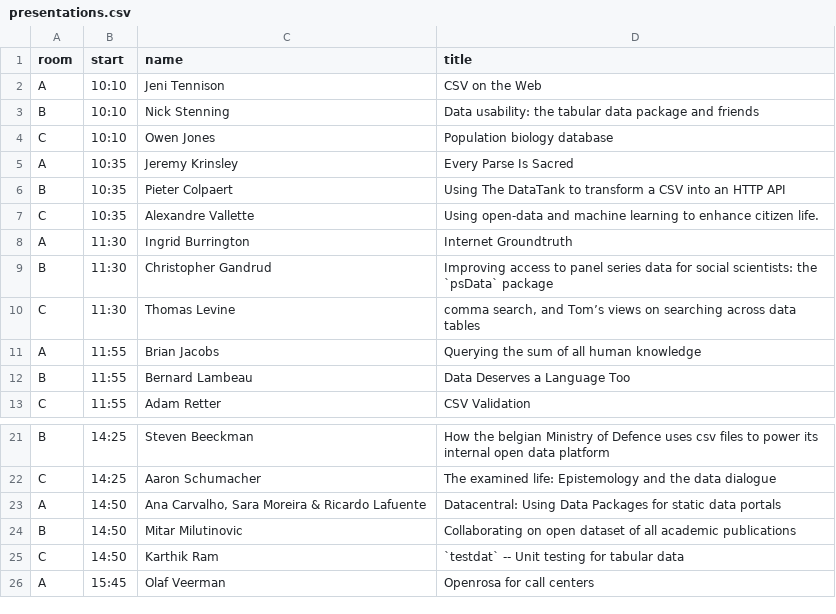
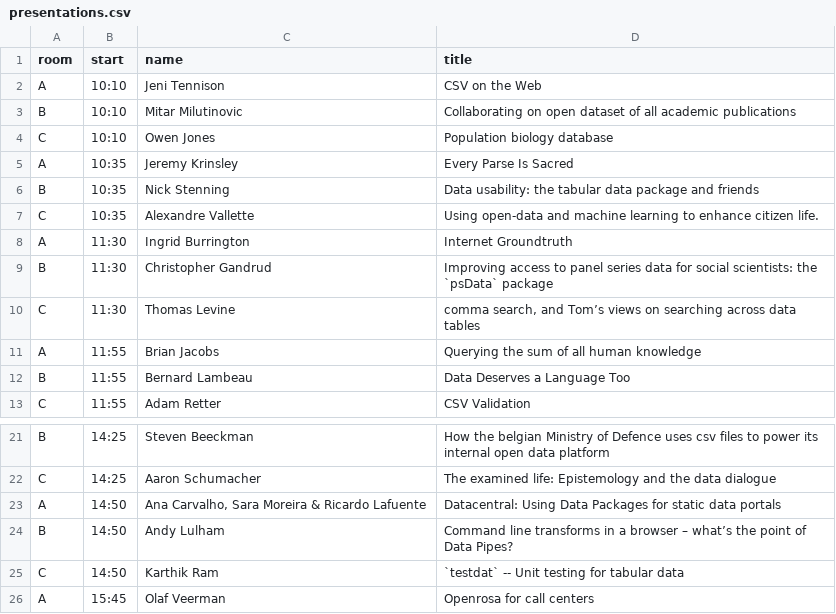
Before and after one commit to csvconf/csvconf.com, a CSV file: presentations.csv, drawn as a sheet; only a part is shown, gaps mark what is left out.

```diff
--- a/presentations.csv
+++ b/presentations.csv
@@ -2,6 +2,6 @@ room,start,name,title
 A,10:10,Jeni Tennison,CSV on the Web
-B,10:10,Nick Stenning,Data usability: the tabular data package and friends
+B,10:10,Mitar Milutinovic,Collaborating on open dataset of all academic publications
 C,10:10,Owen Jones,Population biology database
 A,10:35,Jeremy Krinsley,Every Parse Is Sacred
-B,10:35,Pieter Colpaert,Using The DataTank to transform a CSV into an HTTP API
+B,10:35,Nick Stenning,Data usability: the tabular data package and friends
 C,10:35,Alexandre Vallette,Using open-data and machine learning to enhance citizen life.
@@ -23,3 +23,3 @@ C,14:25,Aaron Schumacher,The examined life: Epistemology and the data dialogue
 A,14:50,"Ana Carvalho, Sara Moreira & Ricardo Lafuente",Datacentral: Using Data Packages for static data portals
-B,14:50,Mitar Milutinovic,Collaborating on open dataset of all academic publications
+B,14:50,Andy Lulham,Command line transforms in a browser – what’s the point of Data Pipes?
 C,14:50,Karthik Ram,`testdat` -- Unit testing for tabular data
```
Also changed, not shown: schedule.csv, 4 other files.
